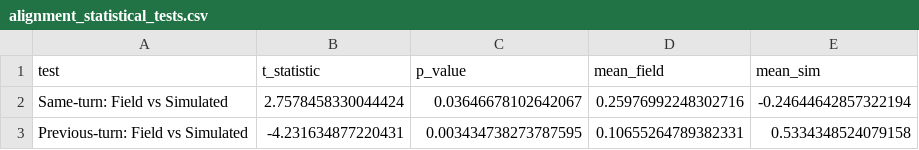
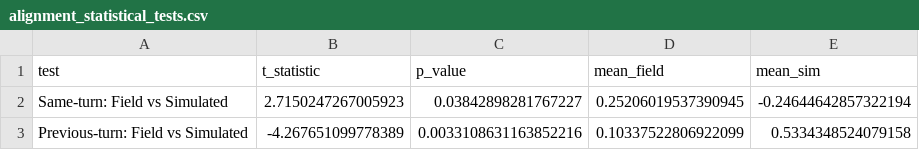
Before and after one commit to Halfidaldal/PENPAL_analysis, a CSV file: analysis/tables/alignment_statistical_tests.csv, drawn as a sheet.

```diff
--- a/analysis/tables/alignment_statistical_tests.csv
+++ b/analysis/tables/alignment_statistical_tests.csv
@@ -1,3 +1,3 @@
 test,t_statistic,p_value,mean_field,mean_sim
-Same-turn: Field vs Simulated,2.7578458330044424,0.03646678102642067,0.25976992248302716,-0.24644642857322194
-Previous-turn: Field vs Simulated,-4.231634877220431,0.003434738273787595,0.10655264789382331,0.5334348524079158
+Same-turn: Field vs Simulated,2.7150247267005923,0.03842898281767227,0.25206019537390945,-0.24644642857322194
+Previous-turn: Field vs Simulated,-4.267651099778389,0.0033108631163852216,0.10337522806922099,0.5334348524079158
```
Also changed, not shown: analysis/tables/valence_descriptive_stats.csv, 28 other files.
